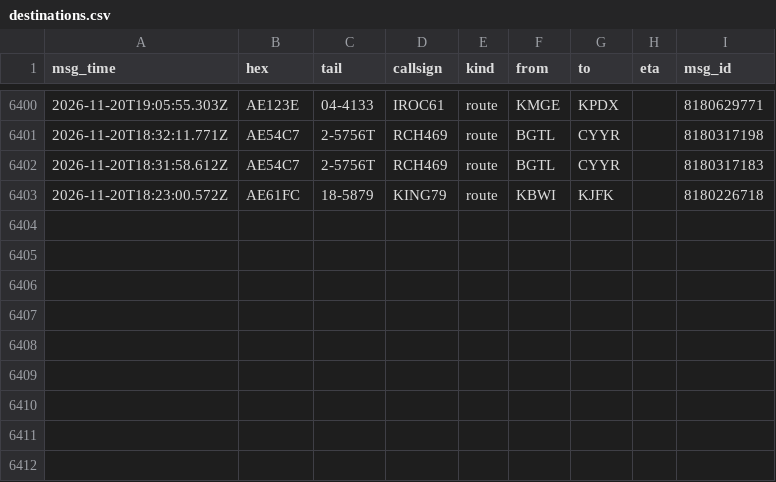
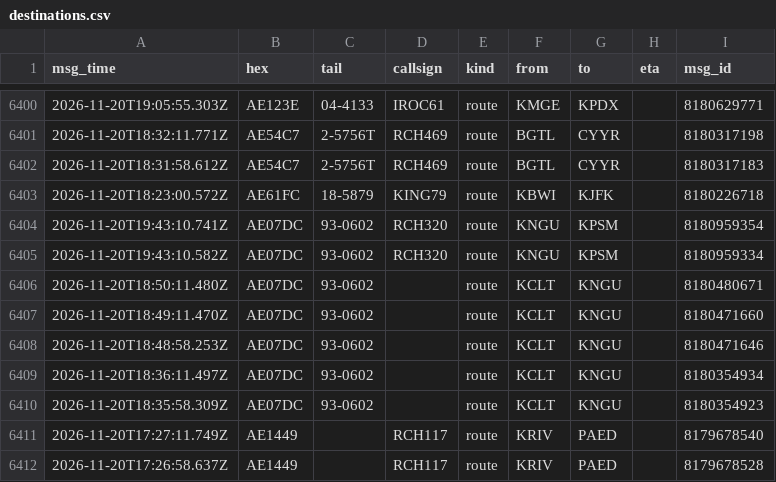
Before and after one commit to Rzalumen/gulf-routes-backtest, a CSV file: acars/destinations.csv, drawn as a sheet; only a part is shown, gaps mark what is left out; the diff names each change by its address in the sheet, - before the commit and + after, or states it on an @@ line.

Commit message:
ACARS archive 2026-11-20T19:50Z

```diff
--- a/acars/destinations.csv
+++ b/acars/destinations.csv
+row 6404: 2026-11-20T19:43:10.741Z | AE07DC | 93-0602 | RCH320 | route | KNGU | KPSM |  | 8180959354
+row 6405: 2026-11-20T19:43:10.582Z | AE07DC | 93-0602 | RCH320 | route | KNGU | KPSM |  | 8180959334
+row 6406: 2026-11-20T18:50:11.480Z | AE07DC | 93-0602 |  | route | KCLT | KNGU |  | 8180480671
+row 6407: 2026-11-20T18:49:11.470Z | AE07DC | 93-0602 |  | route | KCLT | KNGU |  | 8180471660
+row 6408: 2026-11-20T18:48:58.253Z | AE07DC | 93-0602 |  | route | KCLT | KNGU |  | 8180471646
+row 6409: 2026-11-20T18:36:11.497Z | AE07DC | 93-0602 |  | route | KCLT | KNGU |  | 8180354934
+row 6410: 2026-11-20T18:35:58.309Z | AE07DC | 93-0602 |  | route | KCLT | KNGU |  | 8180354923
+row 6411: 2026-11-20T17:27:11.749Z | AE1449 |  | RCH117 | route | KRIV | PAED |  | 8179678540
+row 6412: 2026-11-20T17:26:58.637Z | AE1449 |  | RCH117 | route | KRIV | PAED |  | 8179678528
```
Also changed, not shown: 3 other files.
